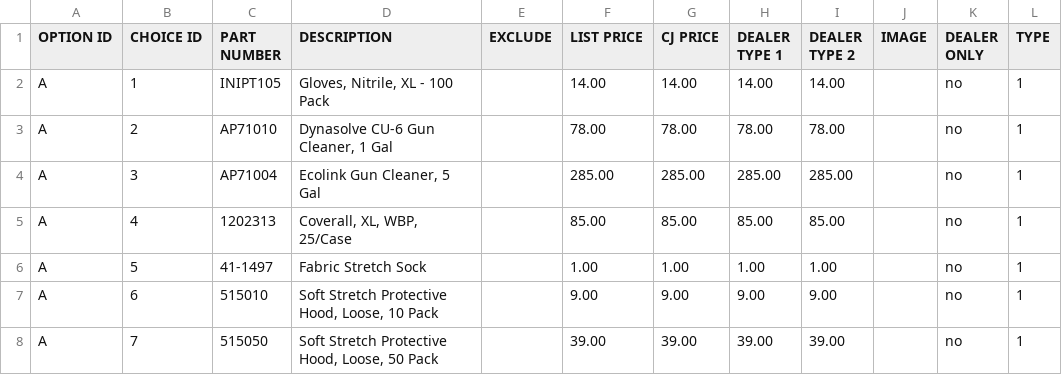
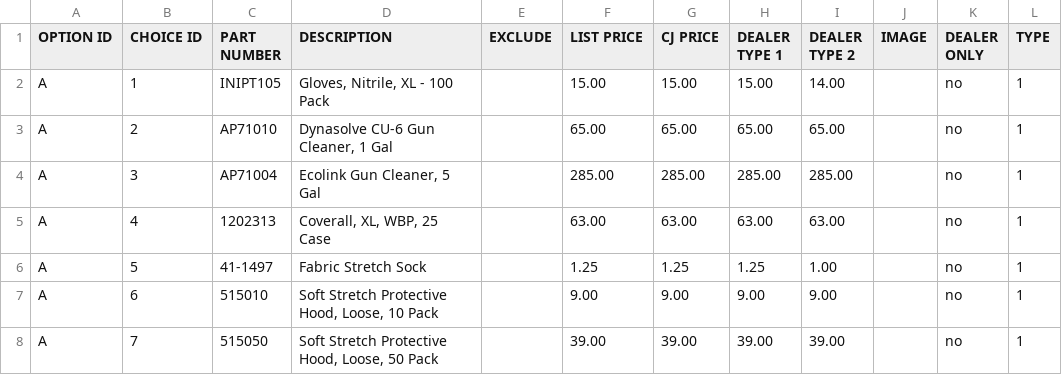
Before and after one commit to jaytord/cjspray, a CSV file: ref/csv/selections.csv, drawn as a sheet; only a part is shown; the diff covers the shown part only.

```diff
--- a/ref/csv/selections.csv
+++ b/ref/csv/selections.csv
@@ -1,7 +1,7 @@
 OPTION ID,CHOICE ID,PART NUMBER,DESCRIPTION,EXCLUDE,LIST PRICE,CJ PRICE,DEALER TYPE 1,DEALER TYPE 2,IMAGE,DEALER ONLY,TYPE
-A,1,INIPT105,"Gloves, Nitrile, XL - 100 Pack",,14.00,14.00,14.00,14.00,,no,1
-A,2,AP71010,"Dynasolve CU-6 Gun Cleaner, 1 Gal",,78.00,78.00,78.00,78.00,,no,1
+A,1,INIPT105,"Gloves, Nitrile, XL - 100 Pack",,15.00,15.00,15.00,14.00,,no,1
+A,2,AP71010,"Dynasolve CU-6 Gun Cleaner, 1 Gal",,65.00,65.00,65.00,65.00,,no,1
 A,3,AP71004,"Ecolink Gun Cleaner, 5 Gal",,285.00,285.00,285.00,285.00,,no,1
-A,4,1202313,"Coverall, XL, WBP, 25/Case",,85.00,85.00,85.00,85.00,,no,1
-A,5,41-1497,Fabric Stretch Sock,,1.00,1.00,1.00,1.00,,no,1
+A,4,1202313,"Coverall, XL, WBP, 25 Case",,63.00,63.00,63.00,63.00,,no,1
+A,5,41-1497,Fabric Stretch Sock,,1.25,1.25,1.25,1.00,,no,1
 A,6,515010,"Soft Stretch Protective Hood, Loose, 10 Pack",,9.00,9.00,9.00,9.00,,no,1
```
Also changed, not shown: 41 edited cells elsewhere in this file, ref/csv/info.csv, 15 other files.
